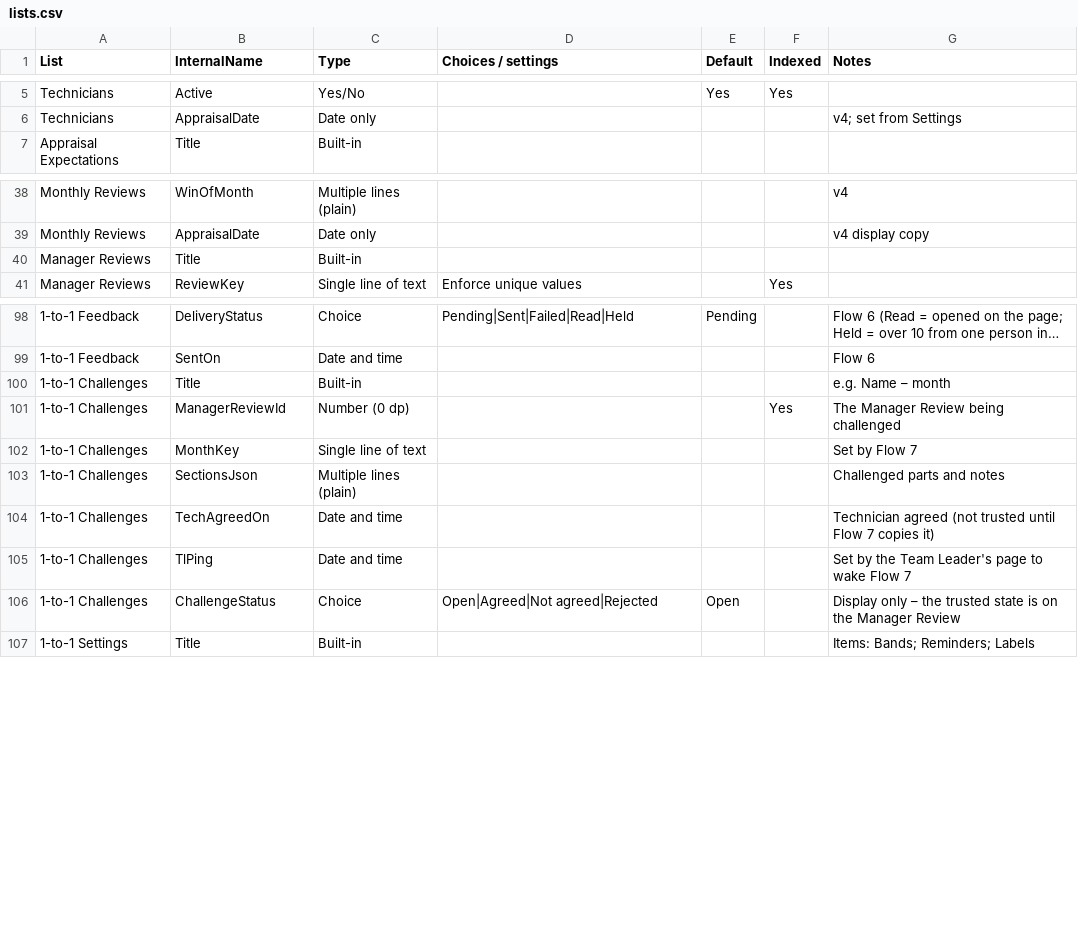
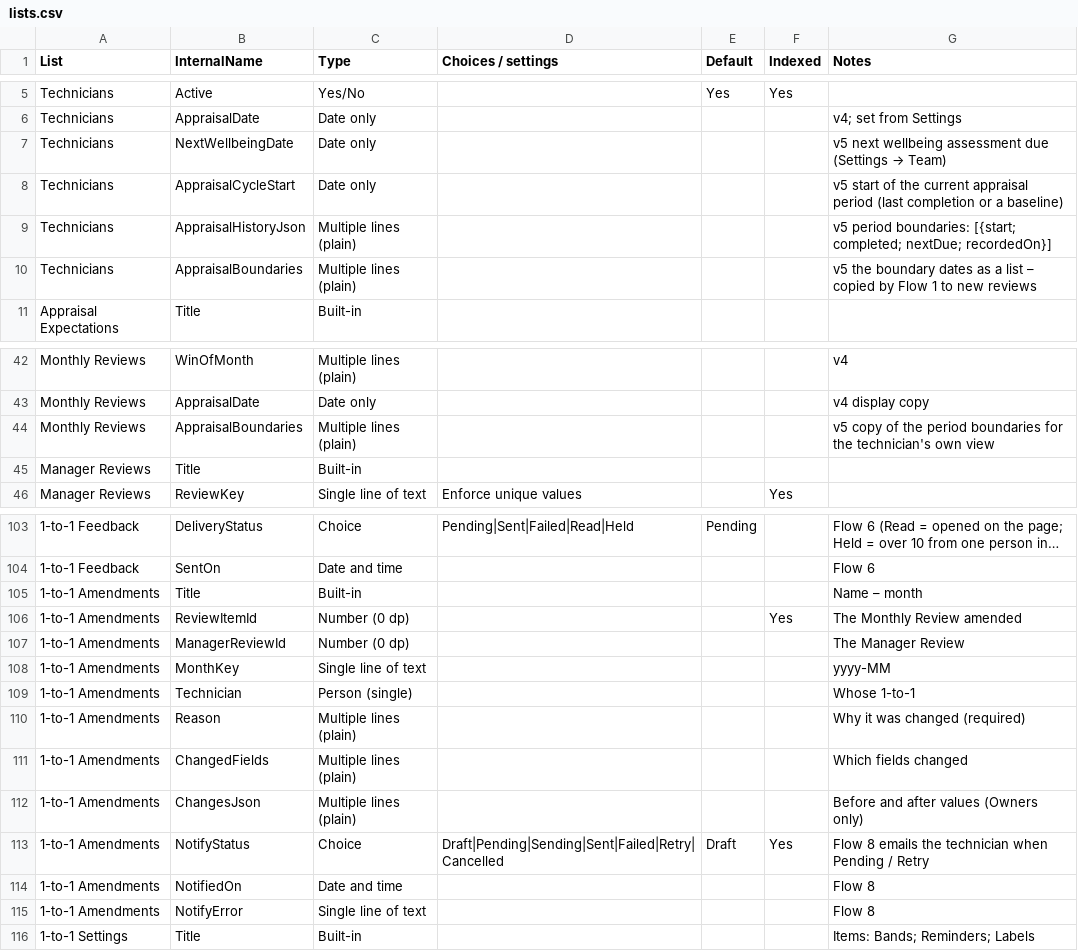
Before and after one commit to joepepper1990/Digital-surveys, a CSV file: one-to-one/01-sharepoint/lists.csv, drawn as a sheet; only a part is shown, gaps mark what is left out; long unchanged cells end in …; removed rows and columns are numbered as before the commit, all else as after; the diff names each change by its address in the sheet, - before the commit and + after, or states it on an @@ line.

```diff
--- a/one-to-one/01-sharepoint/lists.csv
+++ b/one-to-one/01-sharepoint/lists.csv
+row 7: Technicians | NextWellbeingDate | Date only |  |  |  | v5 next wellbeing assessment due (Settings → Team)
+row 8: Technicians | AppraisalCycleStart | Date only |  |  |  | v5 start of the current appraisal period (last completion or a baseline)
+row 9: Technicians | AppraisalHistoryJson | Multiple lines (plain) |  |  |  | v5 period boundaries: [{start; completed; nextDue; recordedOn}]
+row 10: Technicians | AppraisalBoundaries | Multiple lines (plain) |  |  |  | v5 the boundary dates as a list – copied by Flow 1 to new reviews
+row 44: Monthly Reviews | AppraisalBoundaries | Multiple lines (plain) |  |  |  | v5 copy of the period boundaries for the technician's own view
-A105:A106 (List): 1-to-1 Challenges
+A105:A106 (List): 1-to-1 Amendments
-G105 (Notes): e.g. Name – month
+G105 (Notes): Name – month
-B106 (InternalName): ManagerReviewId
+B106 (InternalName): ReviewItemId
-G106 (Notes): The Manager Review being challenged
+G106 (Notes): The Monthly Review amended
+row 107: 1-to-1 Amendments | ManagerReviewId | Number (0 dp) |  |  |  | The Manager Review
-A108 (List): 1-to-1 Challenges
+A108 (List): 1-to-1 Amendments
-G108 (Notes): Set by Flow 7
+G108 (Notes): yyyy-MM
-row 103: 1-to-1 Challenges | SectionsJson | Multiple lines (plain) |  |  |  | Challenged parts and notes
-row 104: 1-to-1 Challenges | TechAgreedOn | Date and time |  |  |  | Technician agreed (not trusted until Flow 7 copies it)
-row 105: 1-to-1 Challenges | TlPing | Date and time |  |  |  | Set by the Team Leader's page to wake Flow 7
-row 106: 1-to-1 Challenges | ChallengeStatus | Choice | Open|Agreed|Not agreed|Rejected | Open |  | Display only – the trusted state is on the Manager Review
+row 109: 1-to-1 Amendments | Technician | Person (single) |  |  |  | Whose 1-to-1
+row 110: 1-to-1 Amendments | Reason | Multiple lines (plain) |  |  |  | Why it was changed (required)
+row 111: 1-to-1 Amendments | ChangedFields | Multiple lines (plain) |  |  |  | Which fields changed
+row 112: 1-to-1 Amendments | ChangesJson | Multiple lines (plain) |  |  |  | Before and after values (Owners only)
+row 113: 1-to-1 Amendments | NotifyStatus | Choice | Draft|Pending|Sending|Sent|Failed|Retry|Cancelled | Draft | Yes | Flow 8 emails the technician when Pending / Retry
+row 114: 1-to-1 Amendments | NotifiedOn | Date and time |  |  |  | Flow 8
+row 115: 1-to-1 Amendments | NotifyError | Single line of text |  |  |  | Flow 8
```
Also changed, not shown: 41 other files.
